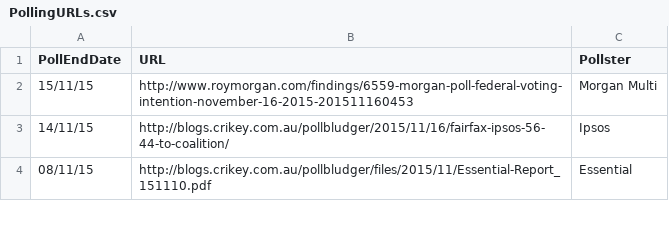
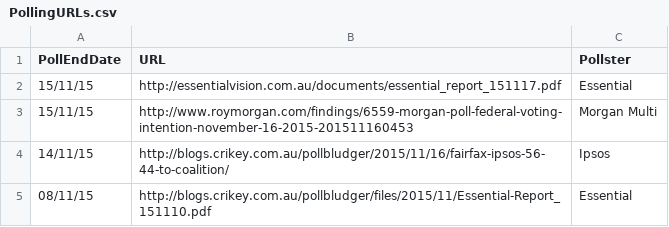
Before and after one commit to PhantomTrend/ptcode, a CSV file: PollingData/PollingURLs.csv, drawn as a sheet; only a part is shown; the diff names each change by its address in the sheet, - before the commit and + after, or states it on an @@ line.

Commit message:
Essential 17 Nov

```diff
--- a/PollingData/PollingURLs.csv
+++ b/PollingData/PollingURLs.csv
+row 2: 15/11/15 | http://essentialvision.com.au/documents/essential_report_151117.pdf | Essential
```
Also changed, not shown: PollingData/National2ppData.csv, PollingData/NationalData.csv.
